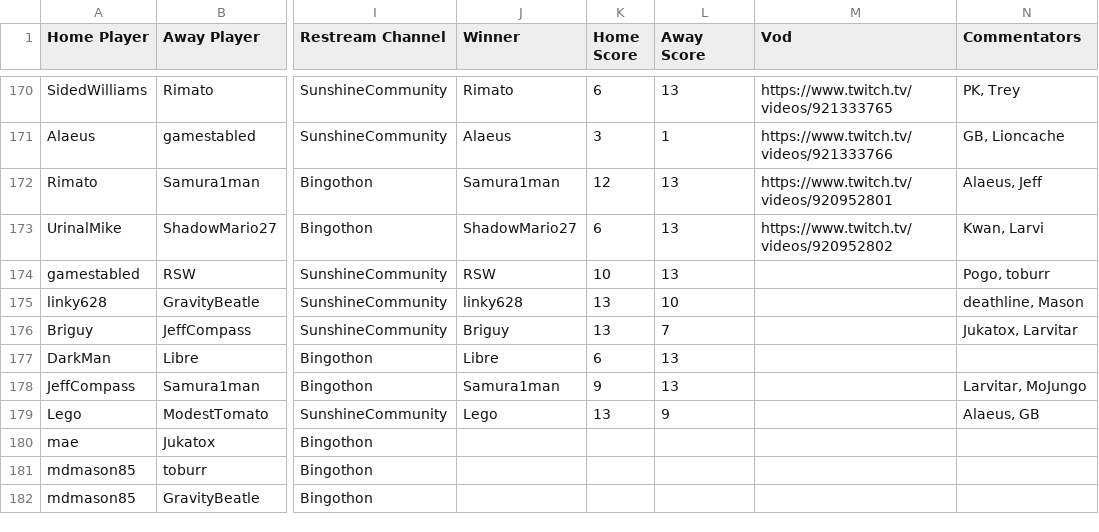
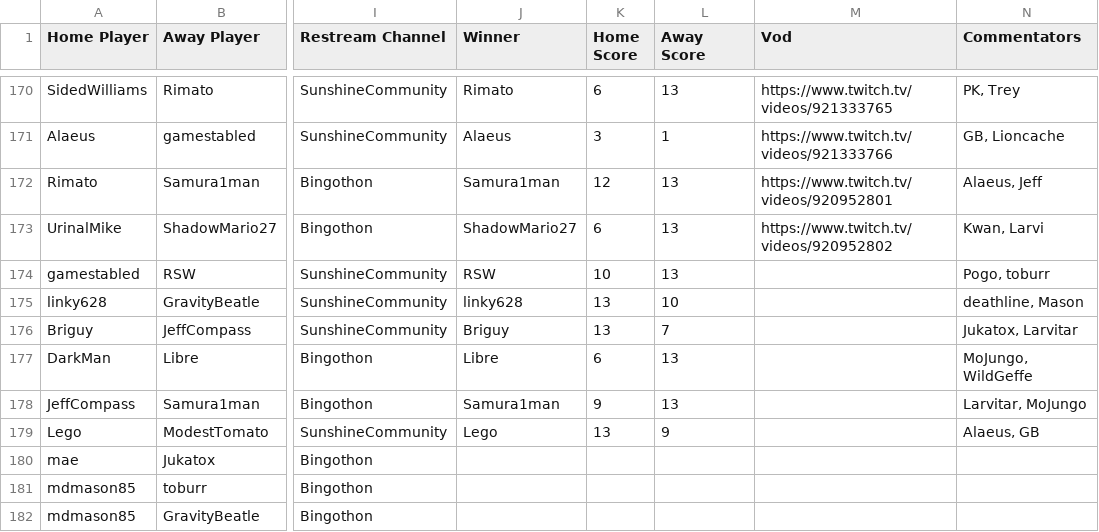
Before and after one commit to Lego6245/sms.bingo, a CSV file: schedule.csv, drawn as a sheet; only a part is shown, gaps mark what is left out; the diff names each change by its address in the sheet, - before the commit and + after, or states it on an @@ line.

Commit message:
Updating Schedule

```diff
--- a/schedule.csv
+++ b/schedule.csv
-N177 (Commentators): (empty)
+N177 (Commentators): MoJungo, WildGeffe
```
